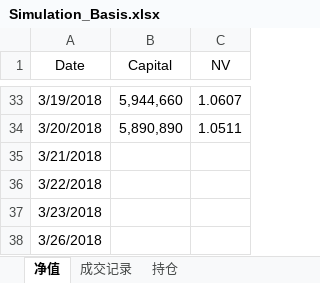
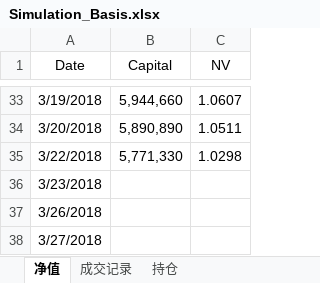
Before and after one commit to ildhj0116/Work, an Excel workbook: Simulation_Trade/Basis/Simulation_Basis.xlsx, sheet 净值, drawn as a sheet; only a part is shown, gaps mark what is left out; the shorter side is filled out with more unchanged rows; values as stored, in another font and other column widths than the file's, no borders; charts and pictures not drawn; removed rows and columns are numbered as before the commit, all else as after; the diff names each change by its address in the sheet, - before the commit and + after, or states it on an @@ line.

```diff
--- a/Simulation_Trade/Basis/Simulation_Basis.xlsx (sheet 净值)
+++ b/Simulation_Trade/Basis/Simulation_Basis.xlsx (sheet 净值)
-row 35: 3/21/2018
-B35 (Capital): (empty)
+B35 (Capital): 5,771,330
-C35 (NV): (empty)
+C35 (NV): 1.0298
```
Also changed, not shown: charts or pictures, Simulation_Trade/Basis/基差表/基差表(修正基差版本).xlsm, Simulation_Trade/Trend/SimulationTrading_try_vba.xlsm, 14 other files.
